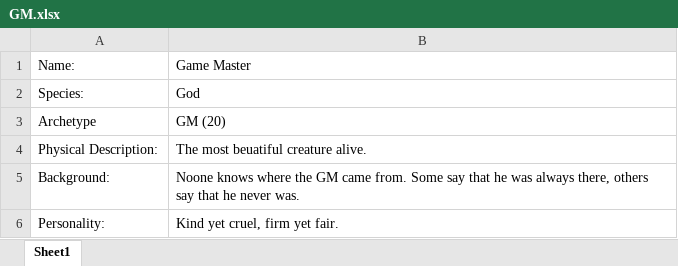
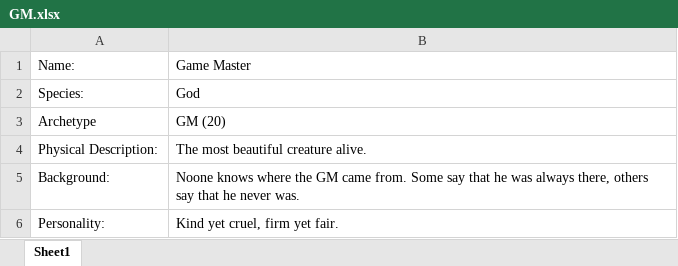
Before and after one commit to DrFraserGovil/HPRPG, an Excel workbook: Story Ideas/Character Items/GM.xlsx, sheet Sheet1, drawn as a sheet; values as stored, in another font and other column widths than the file's, no borders; the diff names each change by its address in the sheet, - before the commit and + after, or states it on an @@ line.

```diff
--- a/Story Ideas/Character Items/GM.xlsx (sheet Sheet1)
+++ b/Story Ideas/Character Items/GM.xlsx (sheet Sheet1)
-B4: The most beuatiful creature alive.
+B4: The most beautiful creature alive.
```
Also changed, not shown: CoreRulebook/Data/Archetypes/Druid.xlsx, CoreRulebook/Data/Spells/AllSpells.xlsx, 19 other files.
